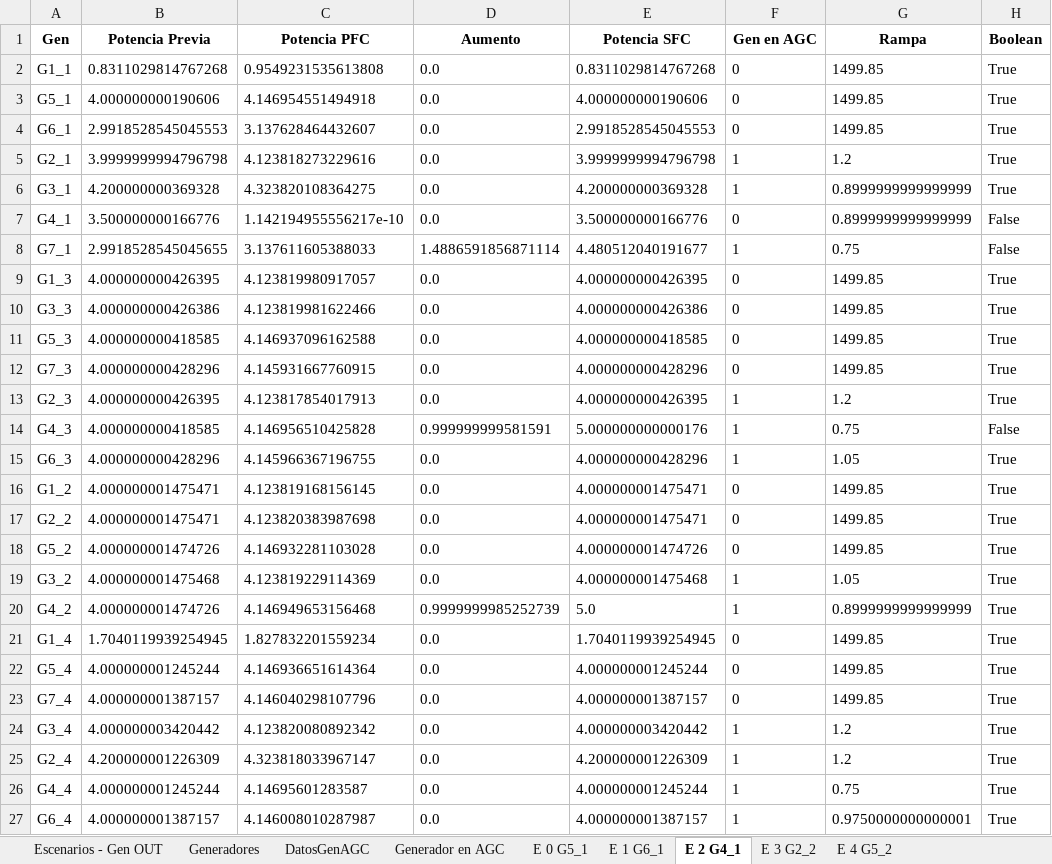
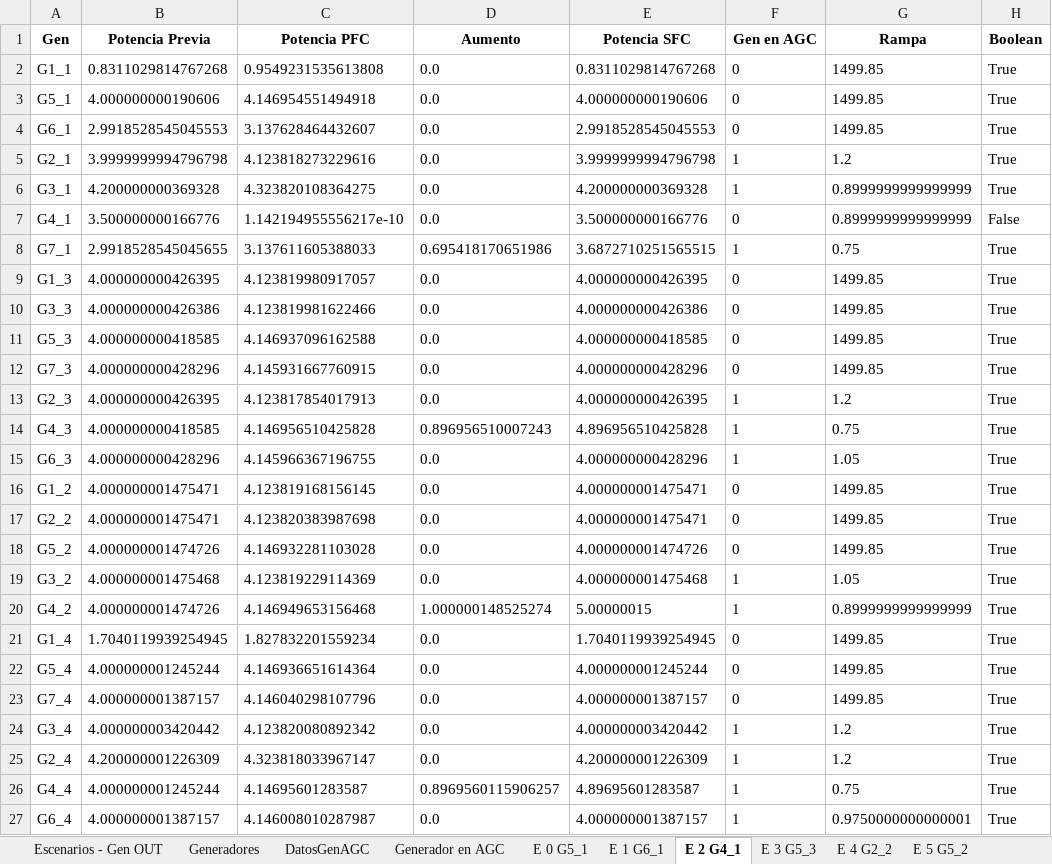
Before and after one commit to diegollanoso/OPF_from_PF, an Excel workbook: 0Resultados.xlsx, sheet E 2 G4_1, drawn as a sheet; values as stored, in another font and other column widths than the file's, no borders; the diff names each change by its address in the sheet, - before the commit and + after, or states it on an @@ line.

```diff
--- a/0Resultados.xlsx (sheet E 2 G4_1)
+++ b/0Resultados.xlsx (sheet E 2 G4_1)
-sheet tab: E 3 G2_2
+sheet tab: E 3 G5_3
-sheet tab: E 4 G5_2
+sheet tab: E 4 G2_2
+sheet tab: E 5 G5_2
-D8 (Aumento): 1.4886591856871114
+D8 (Aumento): 0.695418170651986
-E8 (Potencia SFC): 4.480512040191677
+E8 (Potencia SFC): 3.6872710251565515
-H8 (Boolean): False
+H8 (Boolean): True
-D14 (Aumento): 0.999999999581591
+D14 (Aumento): 0.896956510007243
-E14 (Potencia SFC): 5.000000000000176
+E14 (Potencia SFC): 4.896956510425828
-H14 (Boolean): False
+H14 (Boolean): True
-D20 (Aumento): 0.9999999985252739
+D20 (Aumento): 1.000000148525274
-E20 (Potencia SFC): 5.0
+E20 (Potencia SFC): 5.00000015
-D26 (Aumento): 0.0
+D26 (Aumento): 0.8969560115906257
-E26 (Potencia SFC): 4.000000001245244
+E26 (Potencia SFC): 4.89695601283587
```
Also changed, not shown: sheet E 4 G2_2, sheet Generador en AGC, sheet DatosGenAGC, sheet E 3 G5_3, sheet Generadores, sheet Escenarios - Gen OUT, 2 more sheets, other sheet tabs, 1Comparaciones.xlsx, DPFC.xlsx, 14 other files.
